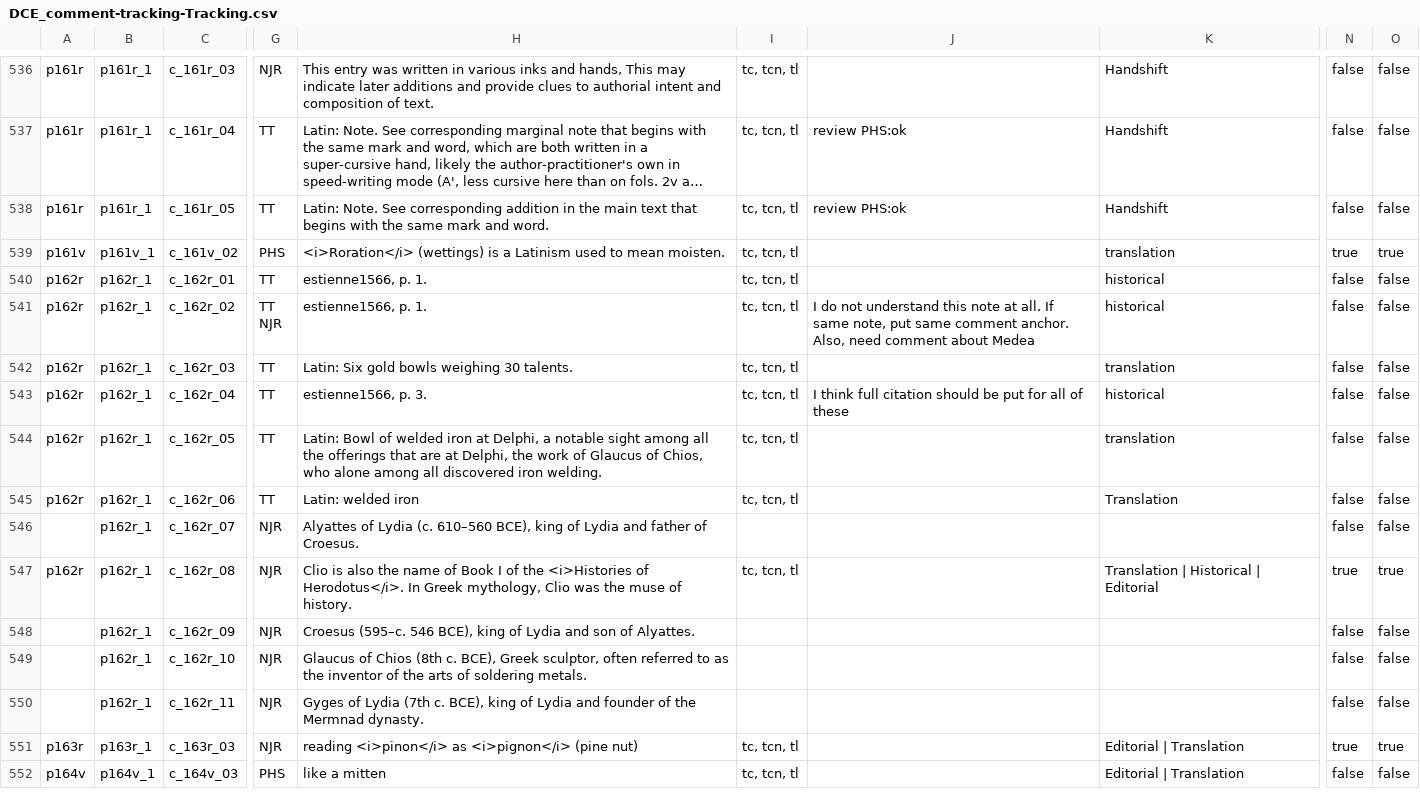
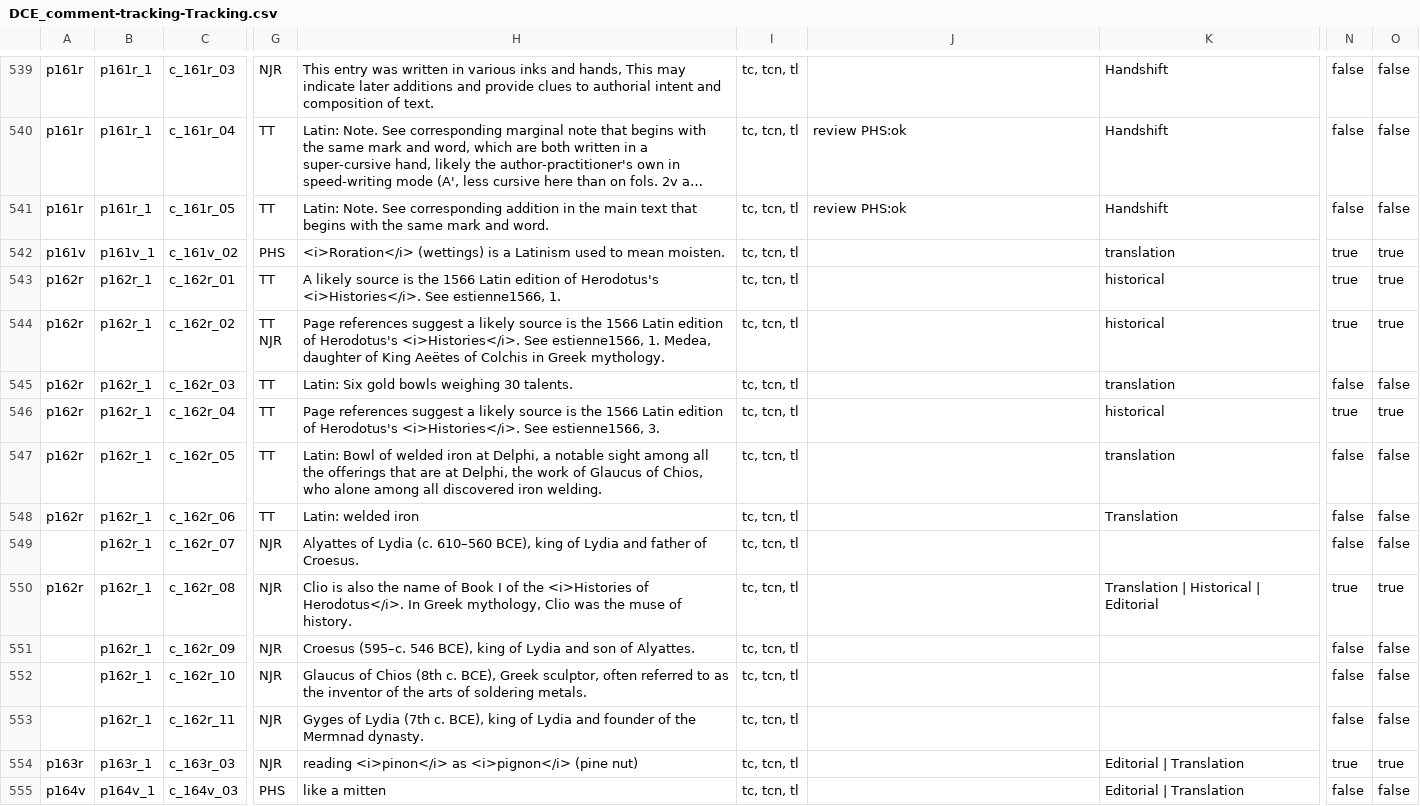
Before and after one commit to cu-mkp/m-k-manuscript-data, a CSV file: metadata/DCE_comment-tracking-Tracking.csv, drawn as a sheet; only a part is shown, gaps mark what is left out; long unchanged cells end in …; addresses are those after the commit; the diff covers the shown part only; the diff names each change by its address in the sheet, - before the commit and + after, or states it on an @@ line.

Commit message:
Add files via upload

```diff
--- a/metadata/DCE_comment-tracking-Tracking.csv
+++ b/metadata/DCE_comment-tracking-Tracking.csv
-H543: estienne1566, p. 1.
+H543: A likely source is the 1566 Latin edition of Herodotus's <i>Histories</i>. See estienne1566, 1.
-N543:N544: false
+N543:N544: true
-O543:O544: false
+O543:O544: true
-H544: estienne1566, p. 1.
+H544: Page references suggest a likely source is the 1566 Latin edition of Herodotus's <i>Histories</i>. See estienne1566, 1. Medea, daughter of King Aeëtes of Colchis in Greek mythology.
-J544: I do not understand this note at all. If same note, put same comment anchor. Also, need comment about Medea
+J544: (empty)
-H546: estienne1566, p. 3.
+H546: Page references suggest a likely source is the 1566 Latin edition of Herodotus's <i>Histories</i>. See estienne1566, 3.
-J546: I think full citation should be put for all of these
+J546: (empty)
-N546: false
+N546: true
-O546: false
+O546: true
-I549: (empty)
+I549: tc, tcn, tl
-I551:I553: (empty)
+I551:I553: tc, tcn, tl
```
Also changed, not shown: 3 added rows, 1 removed row and 40 edited cells elsewhere in this file.
